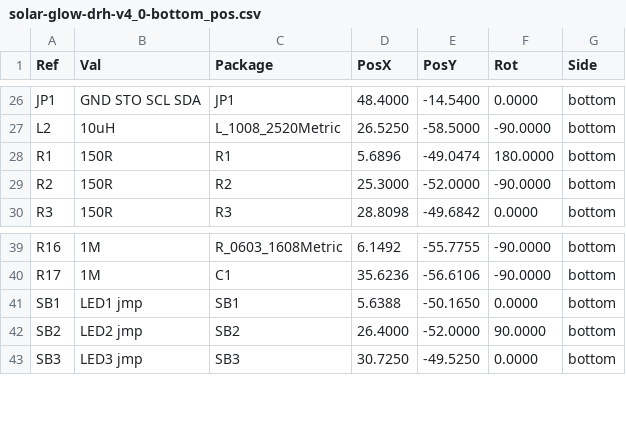
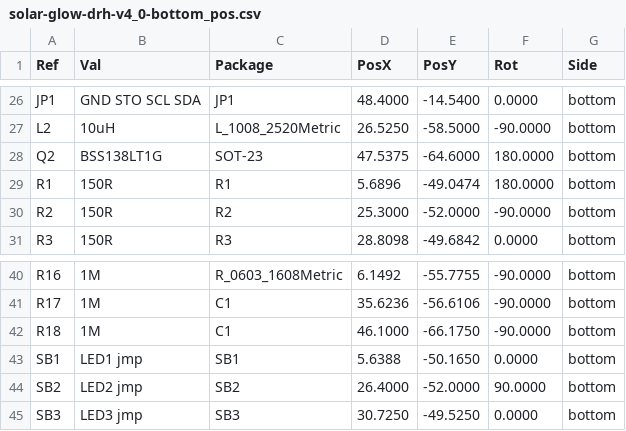
Before and after one commit to devinhorowitz/solar-business-card, a CSV file: Generated/fabdocs/solar-glow-drh-v4_0-bottom_pos.csv, drawn as a sheet; only a part is shown, gaps mark what is left out; the diff names each change by its address in the sheet, - before the commit and + after, or states it on an @@ line.

```diff
--- a/Generated/fabdocs/solar-glow-drh-v4_0-bottom_pos.csv
+++ b/Generated/fabdocs/solar-glow-drh-v4_0-bottom_pos.csv
+row 28: Q2 | BSS138LT1G | SOT-23 | 47.5375 | -64.6000 | 180.0000 | bottom
+row 42: R18 | 1M | C1 | 46.1000 | -66.1750 | -90.0000 | bottom
```
Also changed, not shown: Generated/fabdocs/solar-glow-drh-v4_0-bom.csv, 15 other files.
